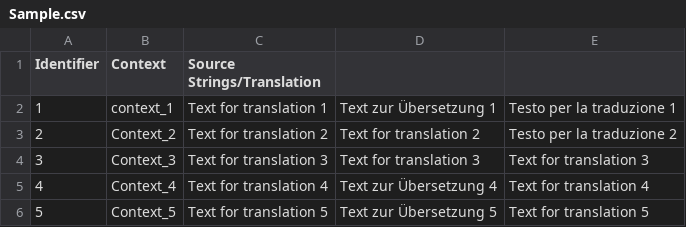
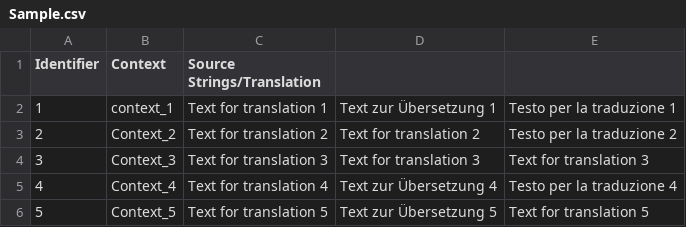
Before and after one commit to RuslanCrowdin/new-olga-s-repo, a CSV file: translations/de/Sample.csv, drawn as a sheet.

Commit message:
New translations Sample.csv (German)

```diff
--- a/translations/de/Sample.csv
+++ b/translations/de/Sample.csv
@@ -4,3 +4,3 @@
 "3","Context_3","Text for translation 3","Text for translation 3","Text for translation 3"
-"4","Context_4","Text for translation 4","Text zur Übersetzung 4","Text for translation 4"
+"4","Context_4","Text for translation 4","Text zur Übersetzung 4","Testo per la traduzione 4"
 "5","Context_5","Text for translation 5","Text zur Übersetzung 5","Text for translation 5"
```
